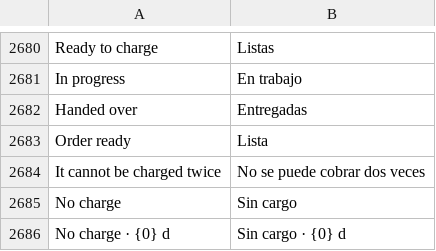
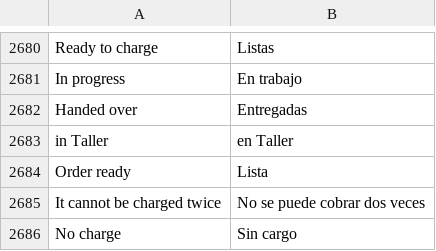
Before and after one commit to HolyMC2/POS-Awesome, a CSV file: posawesome/translations/es.csv, drawn as a sheet; only a part is shown, gaps mark what is left out; the shorter side is filled out with more unchanged rows.

```diff
--- a/posawesome/translations/es.csv
+++ b/posawesome/translations/es.csv
@@ -2682,2 +2682,3 @@ In progress,En trabajo
 Handed over,Entregadas
+in Taller,en Taller
 Order ready,Lista
```
Also changed, not shown: 8 other files.
